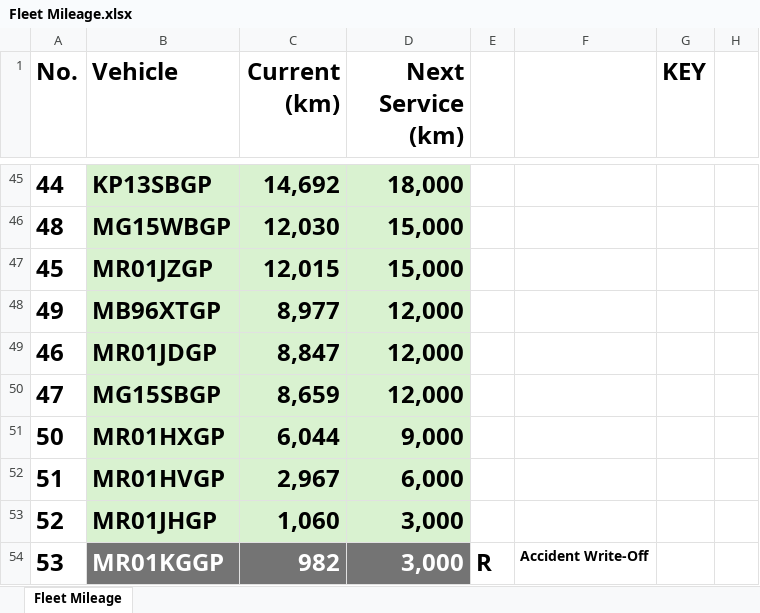
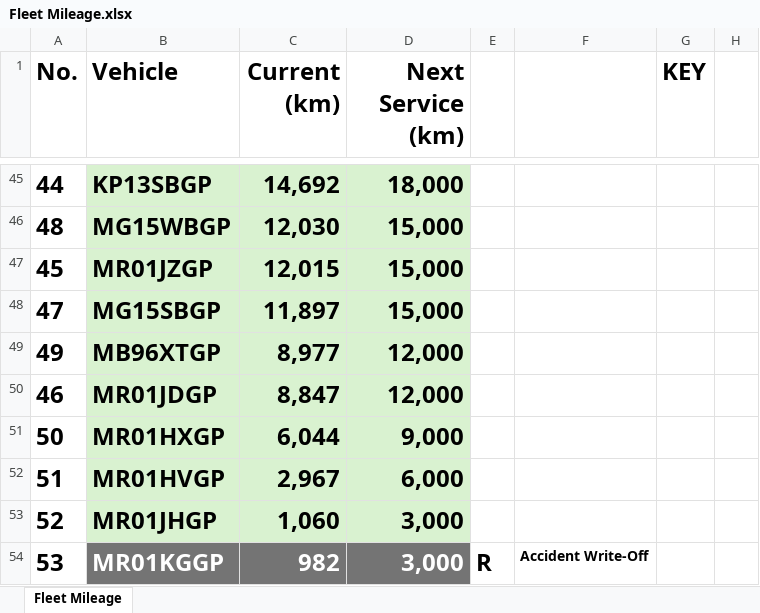
Before and after one commit to cloudlint/MobilityFleet, an Excel workbook: Fleet Mileage.xlsx, sheet Fleet Mileage, drawn as a sheet; only a part is shown, gaps mark what is left out; values as stored, in another font and other column widths than the file's, no borders; removed rows and columns are numbered as before the commit, all else as after; the diff names each change by its address in the sheet, - before the commit and + after, or states it on an @@ line.

Commit message:
Initial commit - ScootDR project

```diff
--- a/Fleet Mileage.xlsx (sheet Fleet Mileage)
+++ b/Fleet Mileage.xlsx (sheet Fleet Mileage)
+row 48: 47 | MG15SBGP | 11,897 | 15,000
-row 50: 47 | MG15SBGP | 8,659 | 12,000
```
